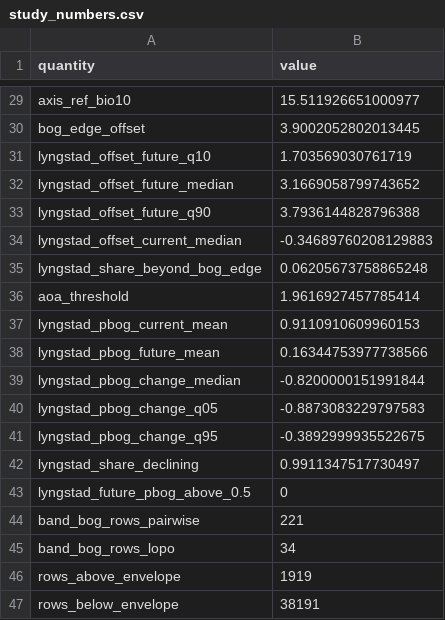
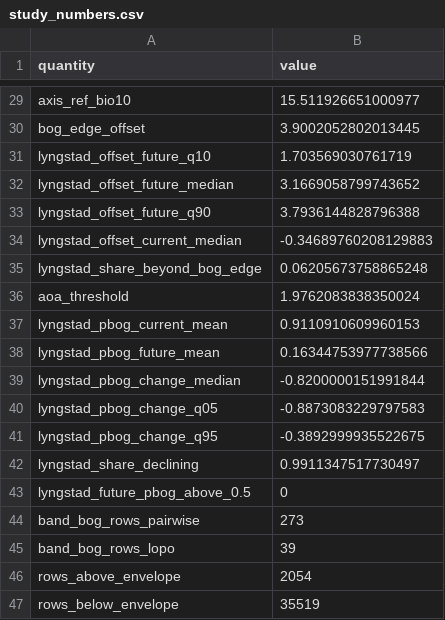
Before and after one commit to julienvollering/DMraisedbog, a CSV file: ms/tables/study_numbers.csv, drawn as a sheet; only a part is shown, gaps mark what is left out.

```diff
--- a/ms/tables/study_numbers.csv
+++ b/ms/tables/study_numbers.csv
@@ -35,3 +35,3 @@ lyngstad_offset_current_median,-0.34689760208129883
 lyngstad_share_beyond_bog_edge,0.06205673758865248
-aoa_threshold,1.9616927457785414
+aoa_threshold,1.9762083838350024
 lyngstad_pbog_current_mean,0.9110910609960153
@@ -43,5 +43,5 @@ lyngstad_share_declining,0.9911347517730497
 lyngstad_future_pbog_above_0.5,0
-band_bog_rows_pairwise,221
-band_bog_rows_lopo,34
-rows_above_envelope,1919
-rows_below_envelope,38191
+band_bog_rows_pairwise,273
+band_bog_rows_lopo,39
+rows_above_envelope,2054
+rows_below_envelope,35519
```
Also changed, not shown: ms/tables/tbl_cv.csv, ms/tables/tbl_domain_class_share.csv, 6 other files.
